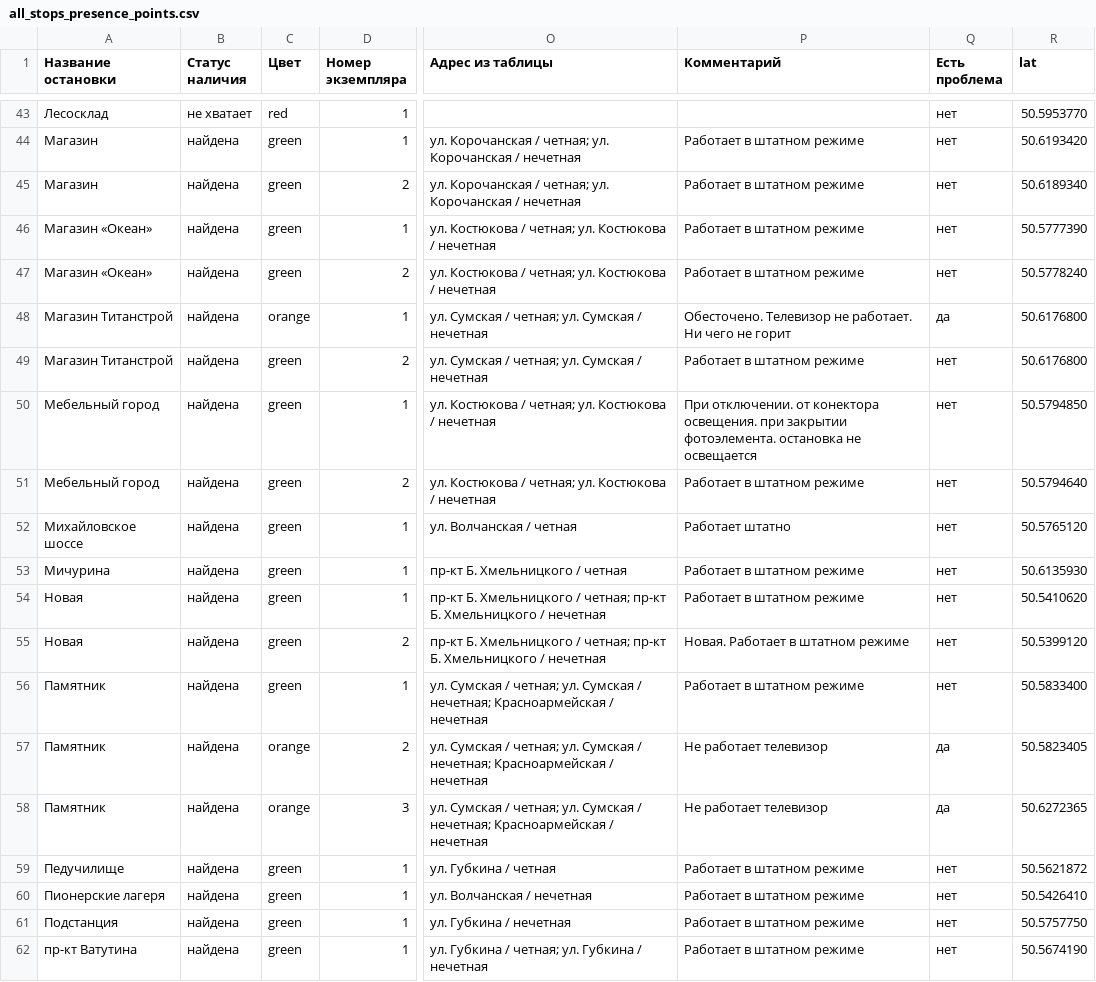
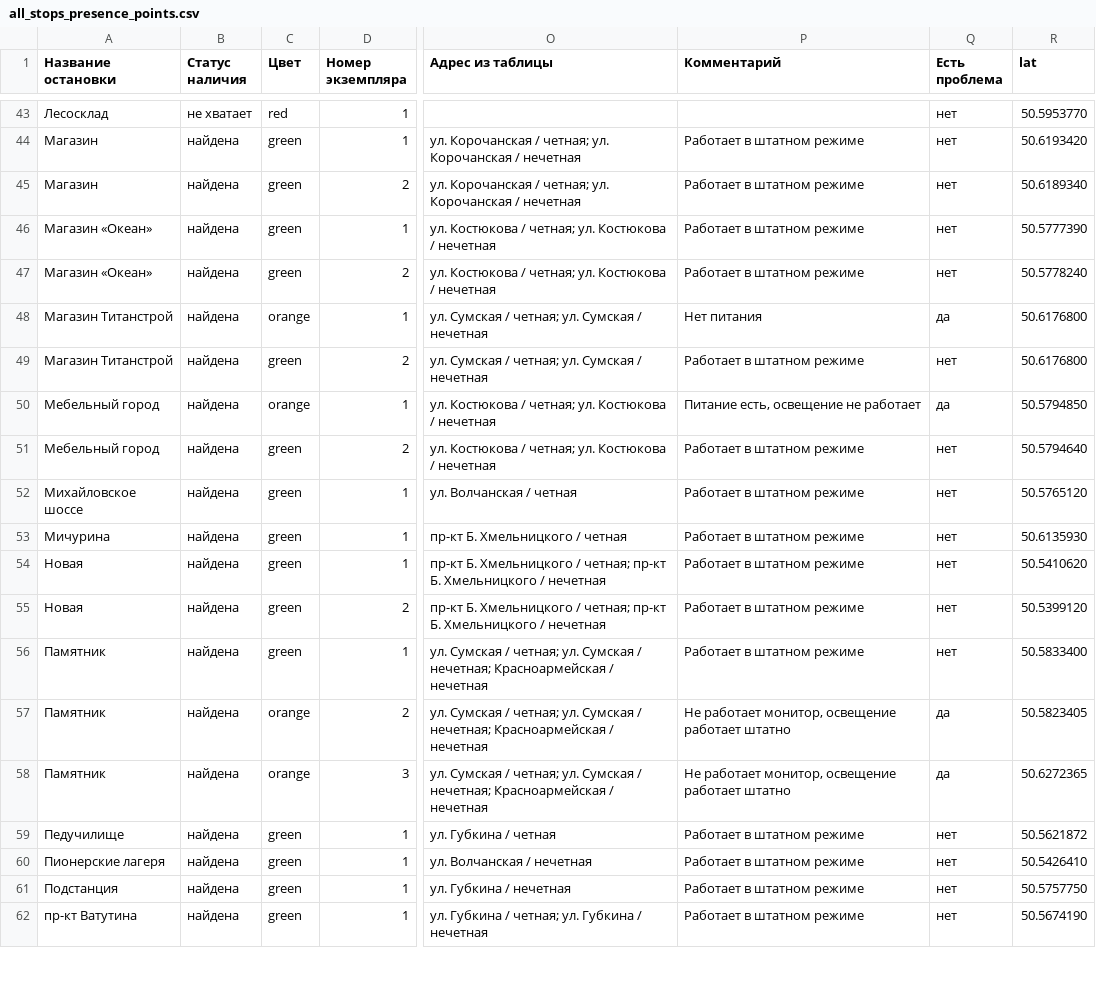
Before and after one commit to Enter3073/missing-stops-map, a CSV file: all_stops_presence_points.csv, drawn as a sheet; only a part is shown, gaps mark what is left out; the diff covers the shown part only; the diff names each change by its address in the sheet, - before the commit and + after, or states it on an @@ line.

```diff
--- a/all_stops_presence_points.csv
+++ b/all_stops_presence_points.csv
-P48 (Комментарий): Обесточено. Телевизор не работает. Ни чего не горит
+P48 (Комментарий): Нет питания
-C50 (Цвет): green
+C50 (Цвет): orange
-P50 (Комментарий): При отключении. от конектора освещения. при закрытии фотоэлемента. остановка не освещается
+P50 (Комментарий): Питание есть, освещение не работает
-Q50 (Есть проблема): нет
+Q50 (Есть проблема): да
-P52 (Комментарий): Работает штатно
+P52 (Комментарий): Работает в штатном режиме
-P55 (Комментарий): Новая. Работает в штатном режиме
+P55 (Комментарий): Работает в штатном режиме
-P57:P58 (Комментарий): Не работает телевизор
+P57:P58 (Комментарий): Не работает монитор, освещение работает штатно
```
Also changed, not shown: 47 edited cells elsewhere in this file.
